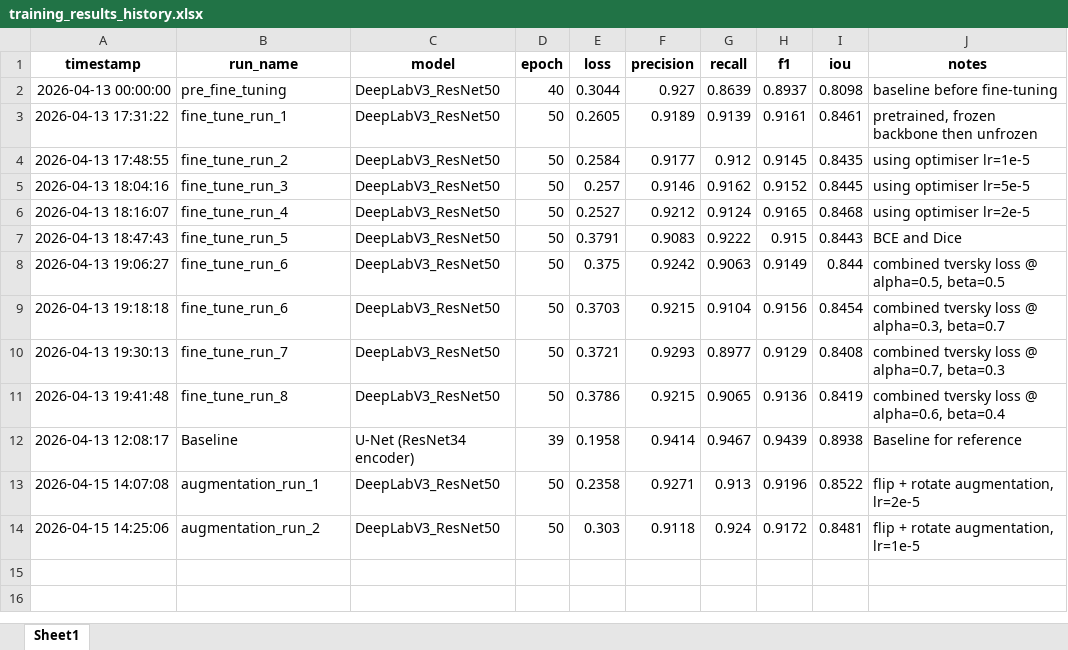
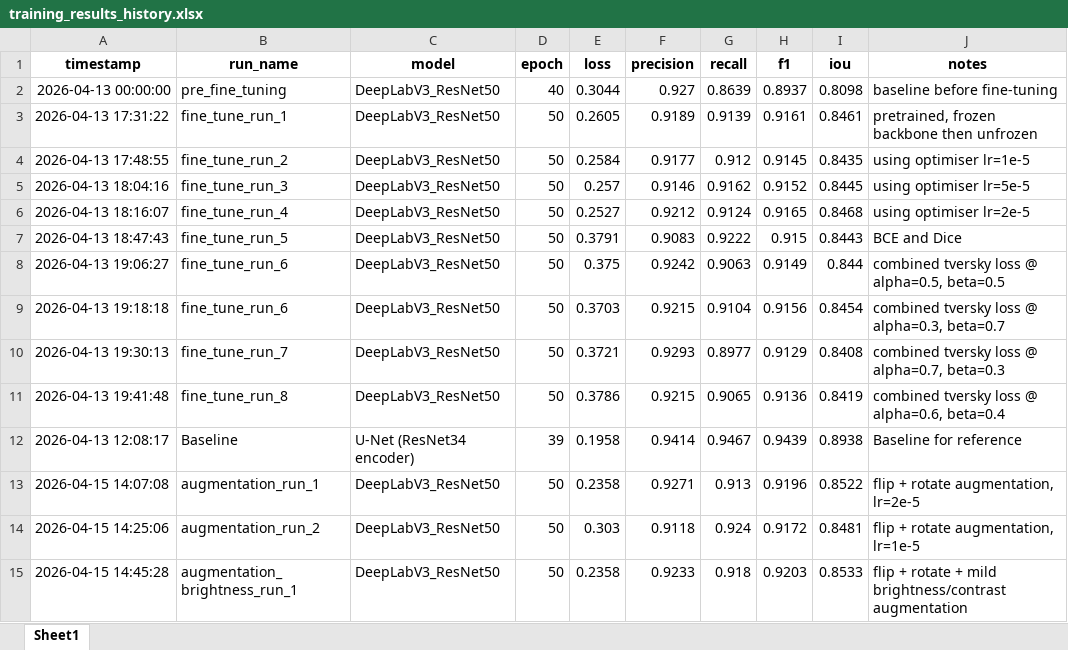
Before and after one commit to Magic-Master420/COMP9517-Group-Project, an Excel workbook: cm/training_results_history.xlsx, sheet Sheet1, drawn as a sheet; values as stored, in another font and other column widths than the file's, no borders; the diff names each change by its address in the sheet, - before the commit and + after, or states it on an @@ line.

Commit message:
Add latest training results

```diff
--- a/cm/training_results_history.xlsx (sheet Sheet1)
+++ b/cm/training_results_history.xlsx (sheet Sheet1)
+row 15: 2026-04-15 14:45:28 | augmentation_brightness_run_1 | DeepLabV3_ResNet50 | 50 | 0.2358 | 0.9233 | 0.918 | 0.9203 | 0.8533 | flip + rotate + mild brightness/contrast augmentation
```
